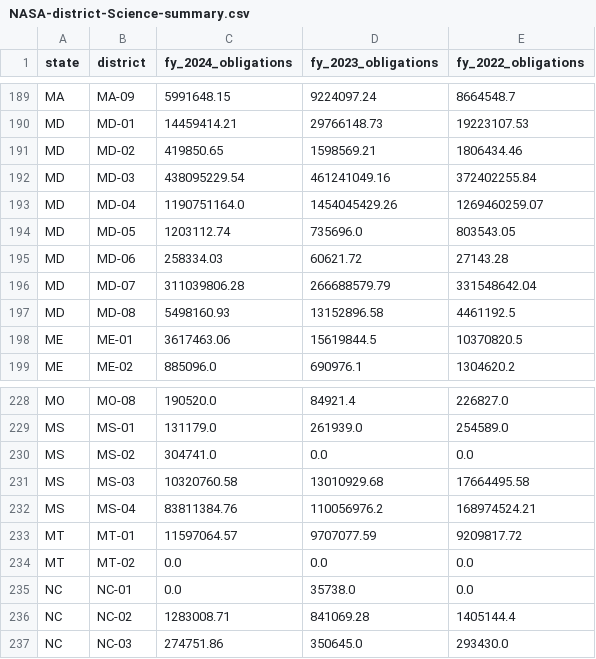
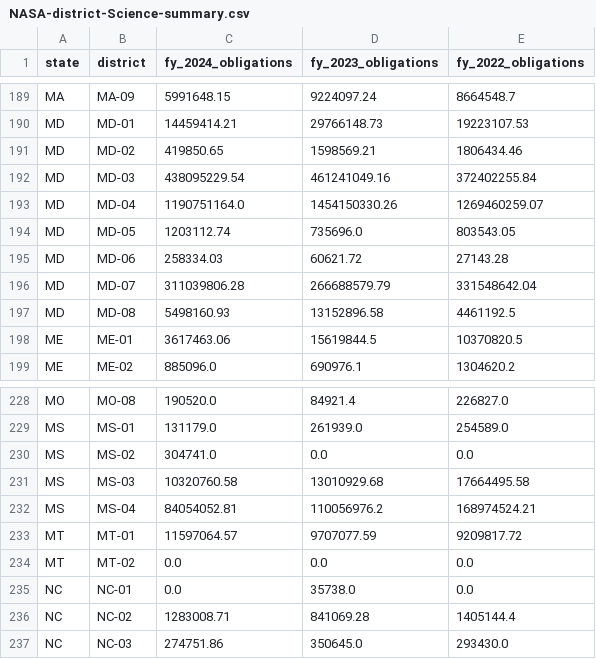
Before and after one commit to planetary-society/dashboards, a CSV file: data/NASA-district-Science-summary.csv, drawn as a sheet; only a part is shown, gaps mark what is left out.

```diff
--- a/data/NASA-district-Science-summary.csv
+++ b/data/NASA-district-Science-summary.csv
@@ -192,3 +192,3 @@ MD,MD-02,419850.65,1598569.21,1806434.46
 MD,MD-03,438095229.54,461241049.16,372402255.84
-MD,MD-04,1190751164.0,1454045429.26,1269460259.07
+MD,MD-04,1190751164.0,1454150330.26,1269460259.07
 MD,MD-05,1203112.74,735696.0,803543.05
@@ -231,3 +231,3 @@ MS,MS-02,304741.0,0.0,0.0
 MS,MS-03,10320760.58,13010929.68,17664495.58
-MS,MS-04,83811384.76,110056976.2,168974524.21
+MS,MS-04,84054052.81,110056976.2,168974524.21
 MT,MT-01,11597064.57,9707077.59,9209817.72
```
Also changed, not shown: data/NASA-state-Science-summary.csv, 2 other files.
